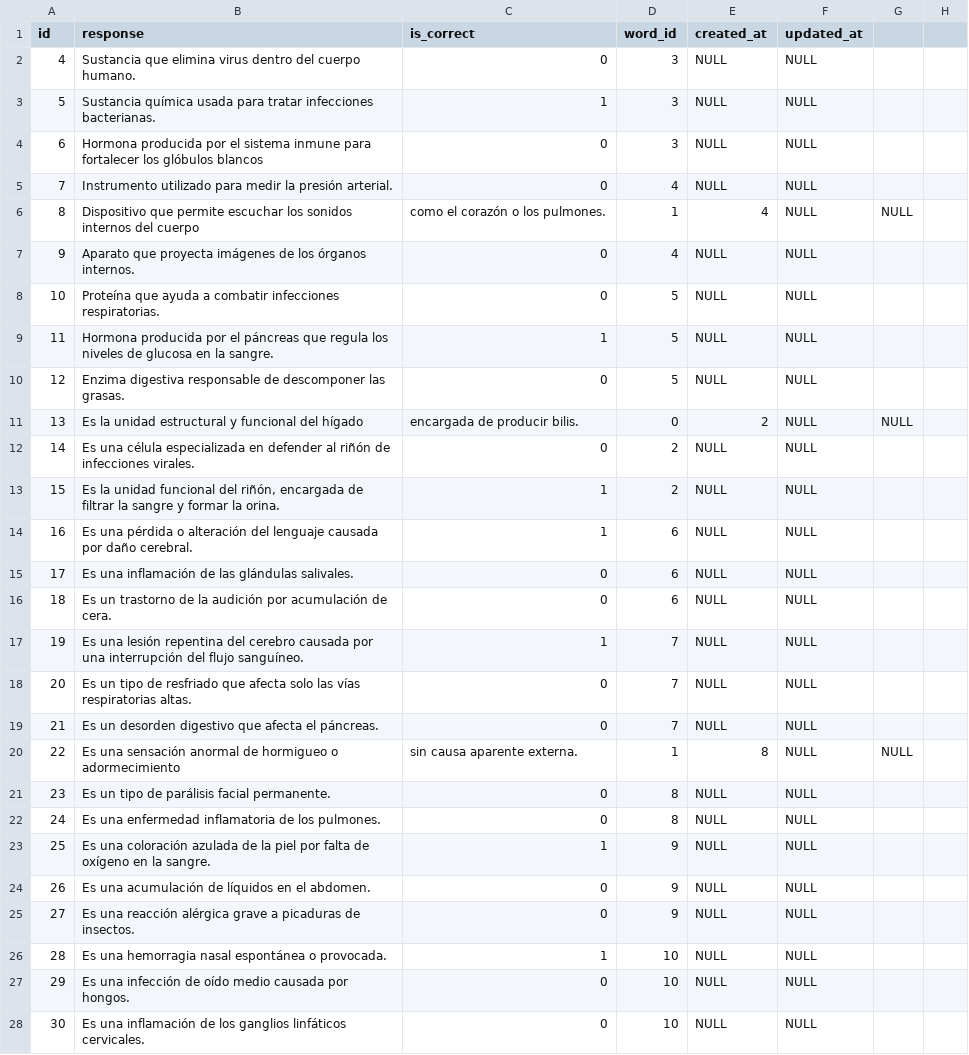
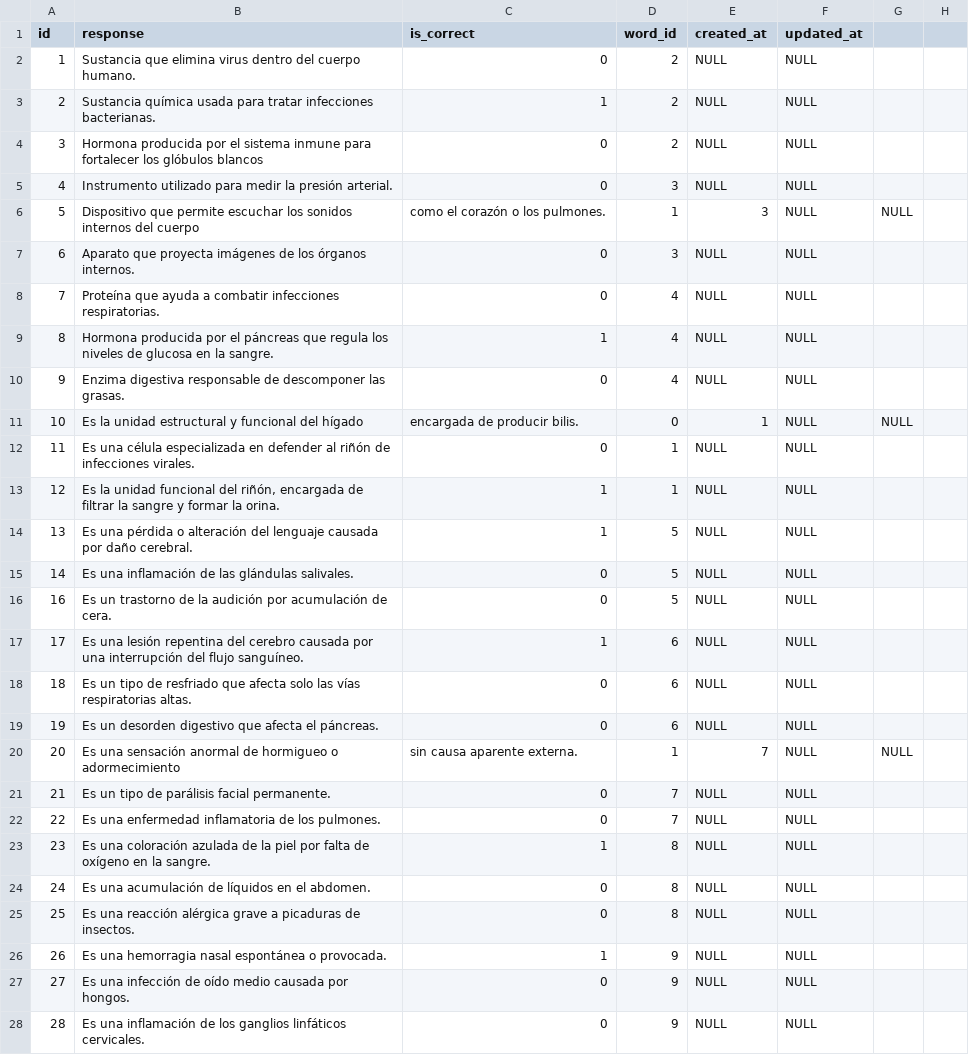
Before and after one commit to AlsotOlfaid/WebFinal, a CSV file: storage/app/ResponsesFinalProj.csv, drawn as a sheet; only a part is shown; the diff covers the shown part only; the diff names each change by its address in the sheet, - before the commit and + after, or states it on an @@ line.

```diff
--- a/storage/app/ResponsesFinalProj.csv
+++ b/storage/app/ResponsesFinalProj.csv
@@ column A (id) renumbered from row 2 down @@
-D2:D4 (word_id): 3
+D2:D4 (word_id): 2
-D5 (word_id): 4
+D5 (word_id): 3
-E6 (created_at): 4
+E6 (created_at): 3
-D7 (word_id): 4
+D7 (word_id): 3
-D8:D10 (word_id): 5
+D8:D10 (word_id): 4
-E11 (created_at): 2
+E11 (created_at): 1
-D12:D13 (word_id): 2
+D12:D13 (word_id): 1
-D14:D16 (word_id): 6
+D14:D16 (word_id): 5
-D17:D19 (word_id): 7
+D17:D19 (word_id): 6
-E20 (created_at): 8
+E20 (created_at): 7
-D21:D22 (word_id): 8
+D21:D22 (word_id): 7
-D23:D25 (word_id): 9
+D23:D25 (word_id): 8
-D26:D28 (word_id): 10
+D26:D28 (word_id): 9
```
Also changed, not shown: 60 edited cells elsewhere in this file, storage/app/WordsFinalProj.csv.
